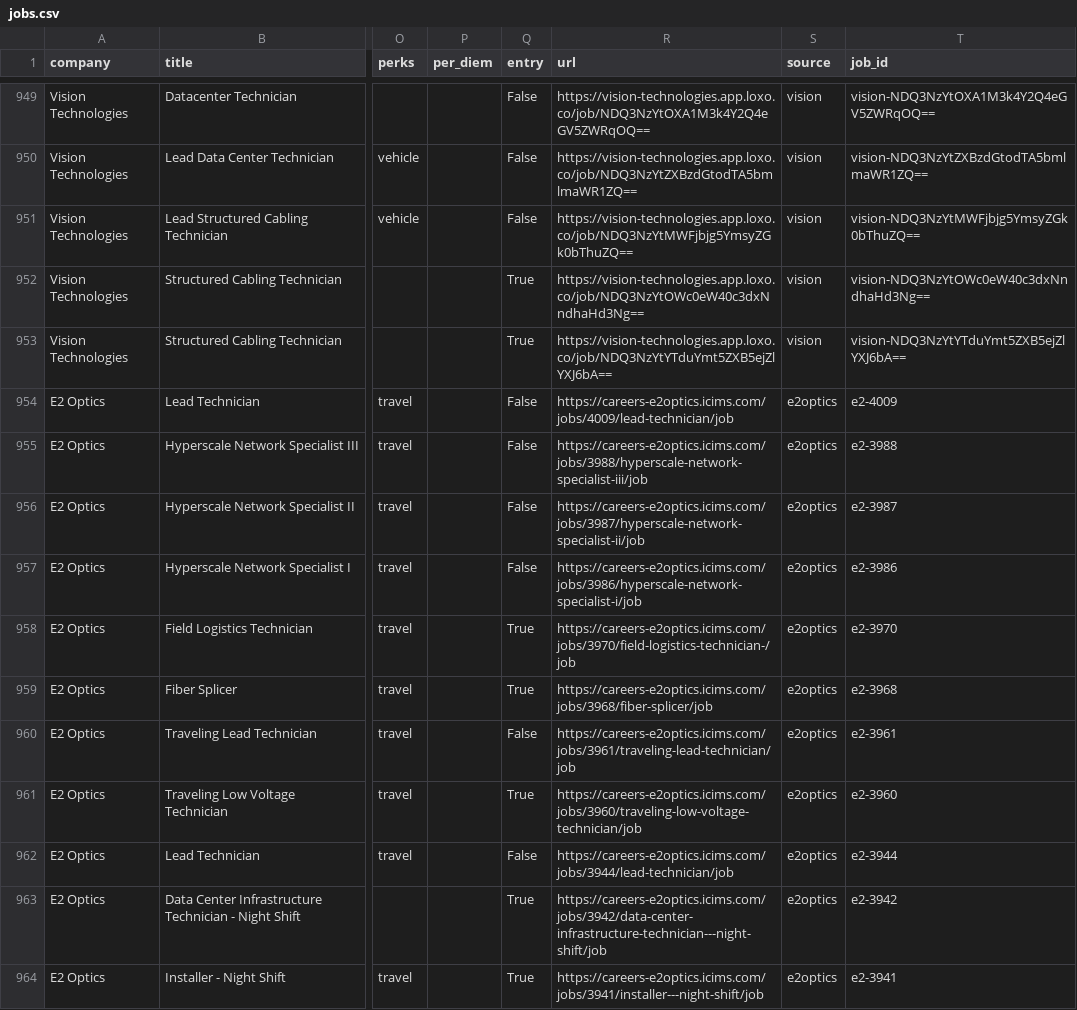
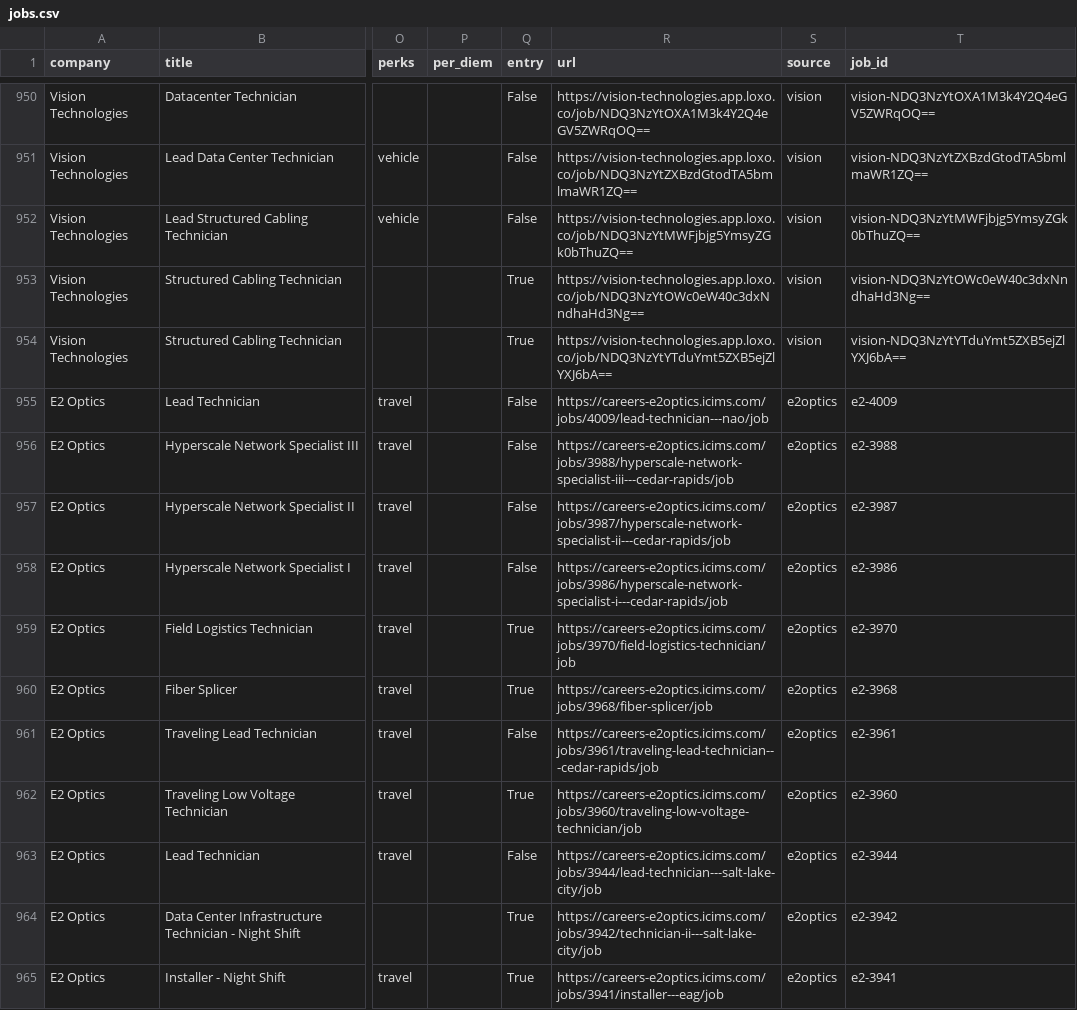
Before and after one commit to enmanuelv24-stack/datacenterjobusa, a CSV file: data/jobs.csv, drawn as a sheet; only a part is shown, gaps mark what is left out; addresses are those after the commit; the diff covers the shown part only; the diff names each change by its address in the sheet, - before the commit and + after, or states it on an @@ line.

```diff
--- a/data/jobs.csv
+++ b/data/jobs.csv
-R955 (url): https://careers-e2optics.icims.com/jobs/4009/lead-technician/job
+R955 (url): https://careers-e2optics.icims.com/jobs/4009/lead-technician---nao/job
-R956 (url): https://careers-e2optics.icims.com/jobs/3988/hyperscale-network-specialist-iii/job
+R956 (url): https://careers-e2optics.icims.com/jobs/3988/hyperscale-network-specialist-iii---cedar-rapids/job
-R957 (url): https://careers-e2optics.icims.com/jobs/3987/hyperscale-network-specialist-ii/job
+R957 (url): https://careers-e2optics.icims.com/jobs/3987/hyperscale-network-specialist-ii---cedar-rapids/job
-R958 (url): https://careers-e2optics.icims.com/jobs/3986/hyperscale-network-specialist-i/job
+R958 (url): https://careers-e2optics.icims.com/jobs/3986/hyperscale-network-specialist-i---cedar-rapids/job
-R959 (url): https://careers-e2optics.icims.com/jobs/3970/field-logistics-technician-/job
+R959 (url): https://careers-e2optics.icims.com/jobs/3970/field-logistics-technician/job
-R961 (url): https://careers-e2optics.icims.com/jobs/3961/traveling-lead-technician/job
+R961 (url): https://careers-e2optics.icims.com/jobs/3961/traveling-lead-technician---cedar-rapids/job
-R963 (url): https://careers-e2optics.icims.com/jobs/3944/lead-technician/job
+R963 (url): https://careers-e2optics.icims.com/jobs/3944/lead-technician---salt-lake-city/job
-R964 (url): https://careers-e2optics.icims.com/jobs/3942/data-center-infrastructure-technician---night-shift/job
+R964 (url): https://careers-e2optics.icims.com/jobs/3942/technician-ii---salt-lake-city/job
-R965 (url): https://careers-e2optics.icims.com/jobs/3941/installer---night-shift/job
+R965 (url): https://careers-e2optics.icims.com/jobs/3941/installer---eag/job
```
Also changed, not shown: 1 added row, 20 moved rows and 17 edited cells elsewhere in this file, 1 other file.
